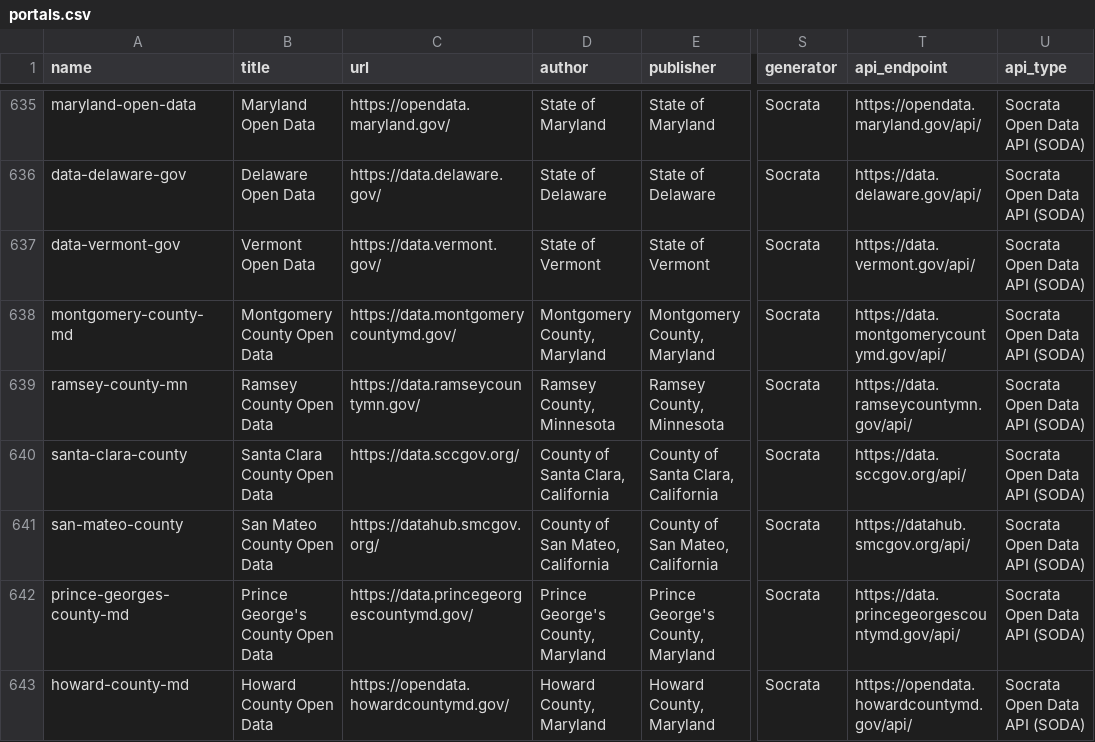
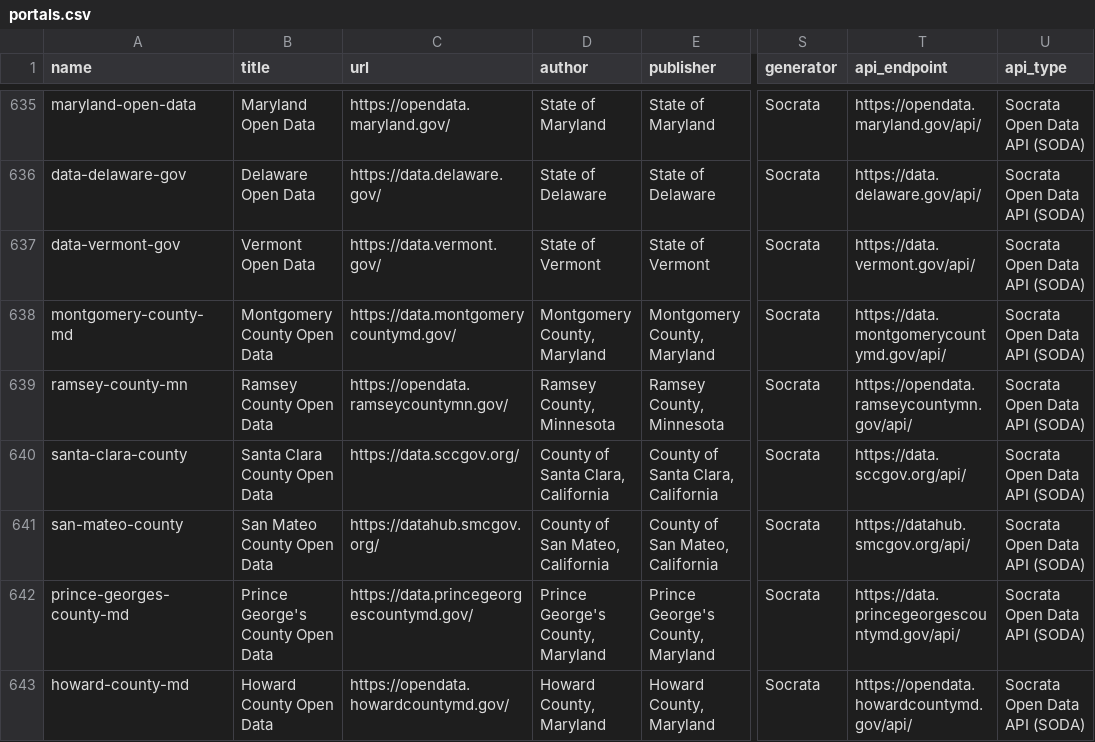
Before and after one commit to okfn/dataportals.org, a CSV file: data/portals.csv, drawn as a sheet; only a part is shown, gaps mark what is left out; the diff names each change by its address in the sheet, - before the commit and + after, or states it on an @@ line.

```diff
--- a/data/portals.csv
+++ b/data/portals.csv
-C639 (url): https://data.ramseycountymn.gov/
+C639 (url): https://opendata.ramseycountymn.gov/
-T639 (api_endpoint): https://data.ramseycountymn.gov/api/
+T639 (api_endpoint): https://opendata.ramseycountymn.gov/api/
```
